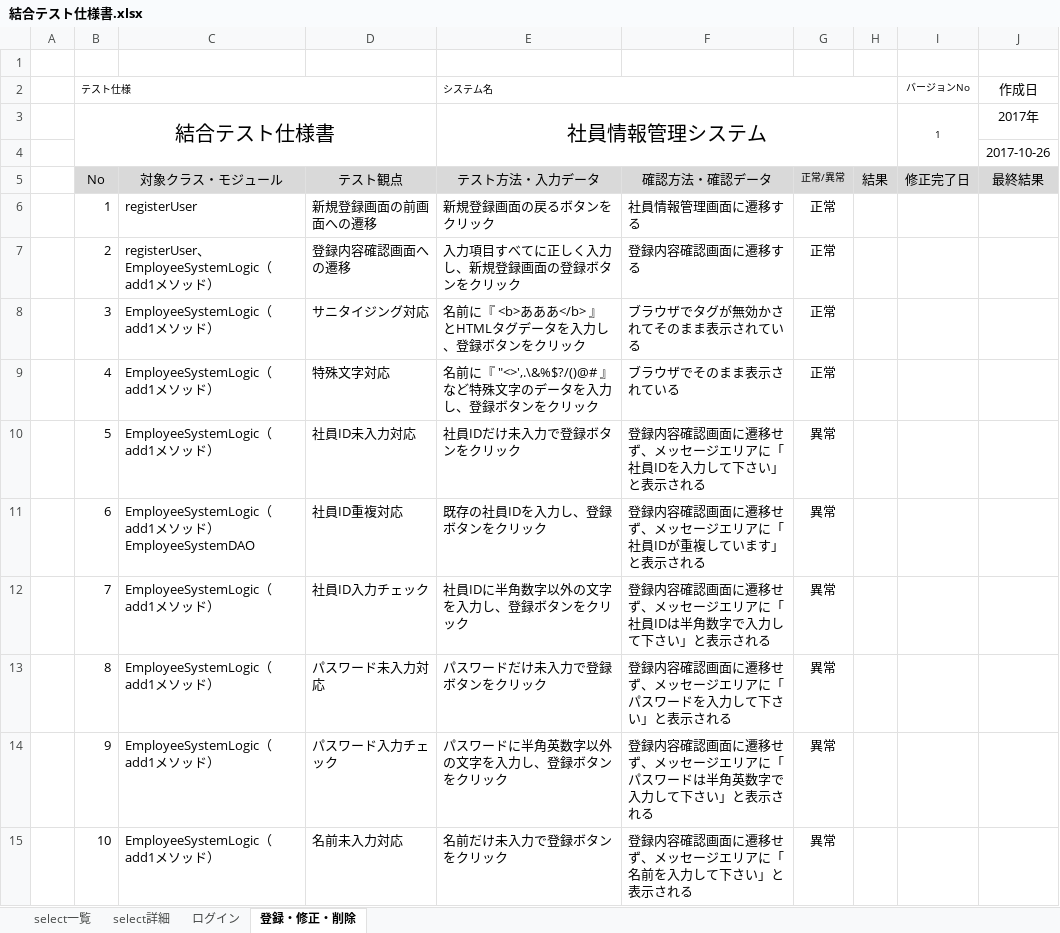
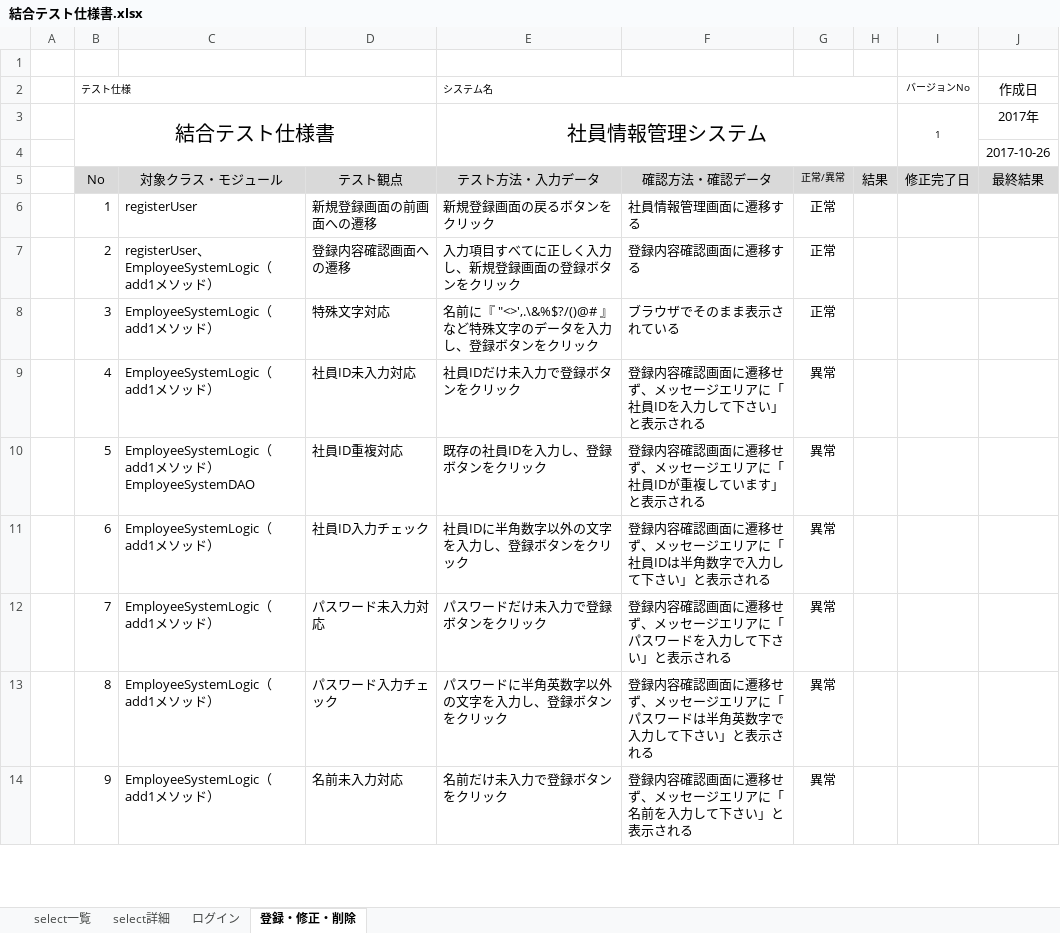
Before and after one commit to java201710/java, an Excel workbook: 総合演習資料/4.テスト仕様/結合テスト仕様書.xlsx, sheet 登録・修正・削除, drawn as a sheet; only a part is shown; values as stored, in another font and other column widths than the file's, no borders; ↵ is a line break in a cell; the diff covers the shown part only; the diff names each change by its address in the sheet, - before the commit and + after, or states it on an @@ line.

```diff
--- a/総合演習資料/4.テスト仕様/結合テスト仕様書.xlsx (sheet 登録・修正・削除)
+++ b/総合演習資料/4.テスト仕様/結合テスト仕様書.xlsx (sheet 登録・修正・削除)
-D8: サニタイジング対応
+D8: 特殊文字対応
-E8 (システム名): 名前に『 <b>あああ</b> 』とHTMLタグデータを入力し、登録ボタンをクリック
+E8 (システム名): 名前に『 "<>',.\&%$?/()@# 』など特殊文字のデータを入力し、登録ボタンをクリック
-F8: ブラウザでタグが無効かされてそのまま表示されている
+F8: ブラウザでそのまま表示されている
-D9: 特殊文字対応
+D9: 社員ID未入力対応
-E9 (システム名): 名前に『 "<>',.\&%$?/()@# 』など特殊文字のデータを入力し、登録ボタンをクリック
+E9 (システム名): 社員IDだけ未入力で登録ボタンをクリック
-F9: ブラウザでそのまま表示されている
+F9: 登録内容確認画面に遷移せず、メッセージエリアに「社員IDを入力して下さい」と表示される
-G9: 正常
+G9: 異常
-C10: EmployeeSystemLogic（add1メソッド）
+C10: EmployeeSystemLogic（add1メソッド） ↵ EmployeeSystemDAO
-D10: 社員ID未入力対応
+D10: 社員ID重複対応
-E10 (システム名): 社員IDだけ未入力で登録ボタンをクリック
+E10 (システム名): 既存の社員IDを入力し、登録ボタンをクリック
-F10: 登録内容確認画面に遷移せず、メッセージエリアに「社員IDを入力して下さい」と表示される
+F10: 登録内容確認画面に遷移せず、メッセージエリアに「社員IDが重複しています」と表示される
-C11: EmployeeSystemLogic（add1メソッド） ↵ EmployeeSystemDAO
+C11: EmployeeSystemLogic（add1メソッド）
-D11: 社員ID重複対応
+D11: 社員ID入力チェック
-E11 (システム名): 既存の社員IDを入力し、登録ボタンをクリック
+E11 (システム名): 社員IDに半角数字以外の文字を入力し、登録ボタンをクリック
-F11: …「社員IDが重複しています」と表示…
+F11: …「社員IDは半角数字で入力して下さい」と表示…
-D12: 社員ID入力チェック
+D12: パスワード未入力対応
-E12 (システム名): 社員IDに半角数字以外の文字を入力し、登録ボタンをクリック
+E12 (システム名): パスワードだけ未入力で登録ボタンをクリック
-F12: …リアに「社員IDは半角数字で入力して…
+F12: …リアに「パスワードを入力して…
-D13: パスワード未入力対応
+D13: パスワード入力チェック
-E13 (システム名): パスワードだけ未入力で登録ボタンをクリック
+E13 (システム名): パスワードに半角英数字以外の文字を入力し、登録ボタンをクリック
-F13: …スワードを入力して…
+F13: …スワードは半角英数字で入力して…
-D14: パスワード入力チェック
+D14: 名前未入力対応
-E14 (システム名): パスワードに半角英数字以外の文字を入力し、登録ボタンをクリック
+E14 (システム名): 名前だけ未入力で登録ボタンをクリック
-F14: …リアに「パスワードは半角英数字で入力して…
+F14: …リアに「名前を入力して…
-row 15:  | 10 | EmployeeSystemLogic（add1メソッド） | 名前未入力対応 | 名前だけ未入力で登録ボタンをクリック | 登録内容確認画面に遷移せず、メッセージエリアに「名前を入力して下さい」と表示される | 異常
```
Also changed, not shown: 10 removed rows and 29 edited cells elsewhere in this sheet, sheet select一覧, sheet ログイン, 総合演習資料/4.テスト仕様/運用テスト仕様書.xlsx, 6 other files.
